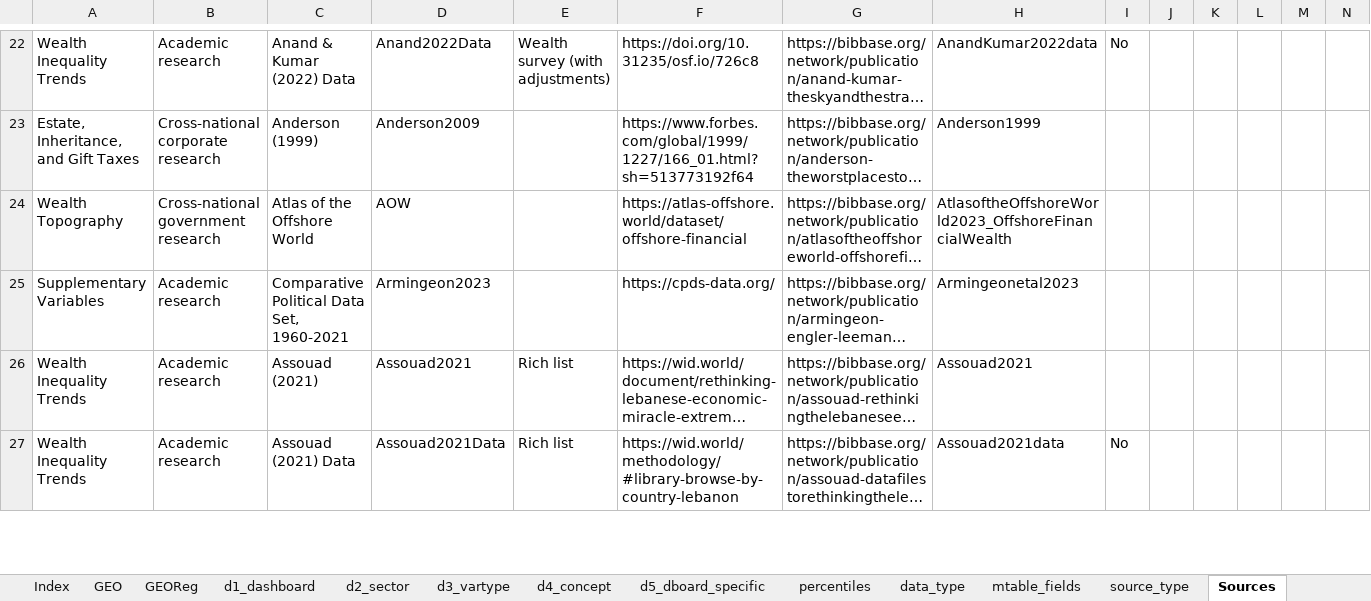
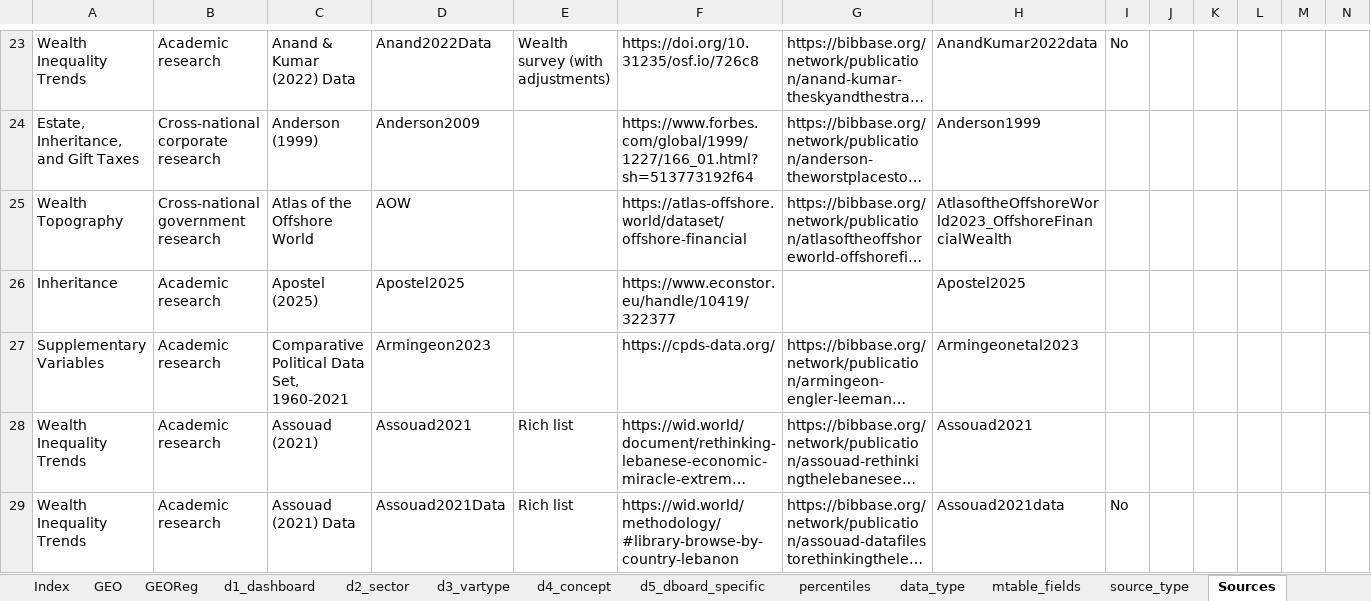
Before and after one commit to ignacio-flores/warehouse, an Excel workbook: handmade_tables/dictionary.xlsx, sheet Sources, drawn as a sheet; only a part is shown, gaps mark what is left out; long unchanged cells end in …; values as stored, in another font and other column widths than the file's, no borders; rows hold the shown columns only; the diff covers the shown part only; the diff names each change by its address in the sheet, - before the commit and + after, or states it on an @@ line.

Commit message:
update sources and dictionary

```diff
--- a/handmade_tables/dictionary.xlsx (sheet Sources)
+++ b/handmade_tables/dictionary.xlsx (sheet Sources)
+row 26: Inheritance | Academic research | Apostel (2025) | Apostel2025 |  | https://www.econstor.eu/handle/10419/322377 |  | Apostel2025
```
Also changed, not shown: 6 added rows and 2 edited cells elsewhere in this sheet, sheet d4_concept, sheet d2_sector, sheet d5_dboard_specific, sheet GEO, sheet percentiles, 3 other files.
